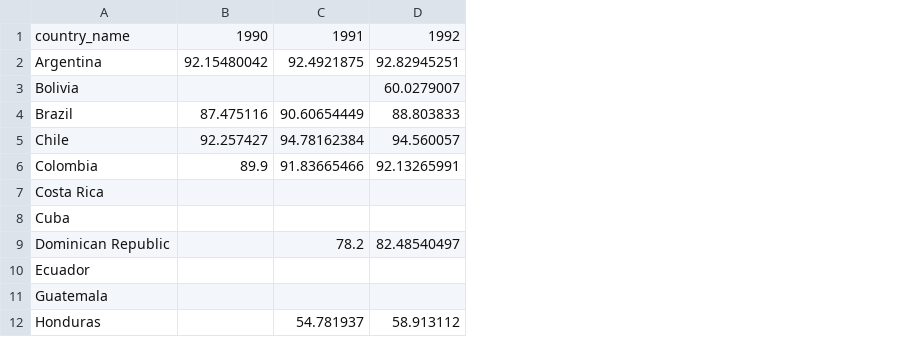
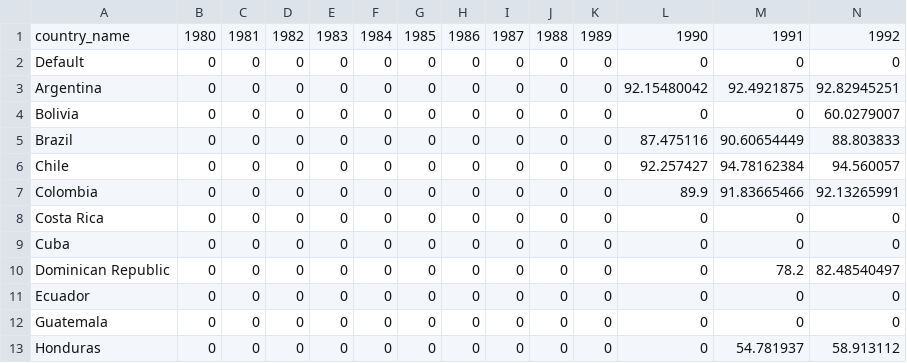
Before and after one commit to bill9889/vi-energy-consumption-project, a CSV file: csv_assets/energy_access.csv, drawn as a sheet; only a part is shown; addresses are those after the commit; rows hold the shown columns only; the diff covers the shown part only; the diff names each change by its address in the sheet, - before the commit and + after, or states it on an @@ line.

```diff
--- a/csv_assets/energy_access.csv
+++ b/csv_assets/energy_access.csv
+column B, row 1: 1980; rows 3-13: all 0
+column C, row 1: 1981; rows 3-13: all 0
+column D, row 1: 1982; rows 3-13: all 0
+column E, row 1: 1983; rows 3-13: all 0
+column F, row 1: 1984; rows 3-13: all 0
+column G, row 1: 1985; rows 3-13: all 0
+column H, row 1: 1986; rows 3-13: all 0
+column I, row 1: 1987; rows 3-13: all 0
+column J, row 1: 1988; rows 3-13: all 0
+column K, row 1: 1989; rows 3-13: all 0
+row 2: Default | 0 | 0 | 0 | 0 | 0 | 0 | 0 | 0 | 0 | 0 | 0 | 0 | 0
-L4: (empty)
+L4: 0
-M4: (empty)
+M4: 0
-L8:L13: (empty)
+L8:L13: 0
-M8:M9: (empty)
+M8:M9: 0
-N8:N9: (empty)
+N8:N9: 0
-M11:M12: (empty)
+M11:M12: 0
-N11:N12: (empty)
+N11:N12: 0
```
Also changed, not shown: 6 removed columns and 41 edited cells elsewhere in this file, csv_assets/energy_consumption.csv, csv_assets/school_enrollment.csv, 4 other files.
